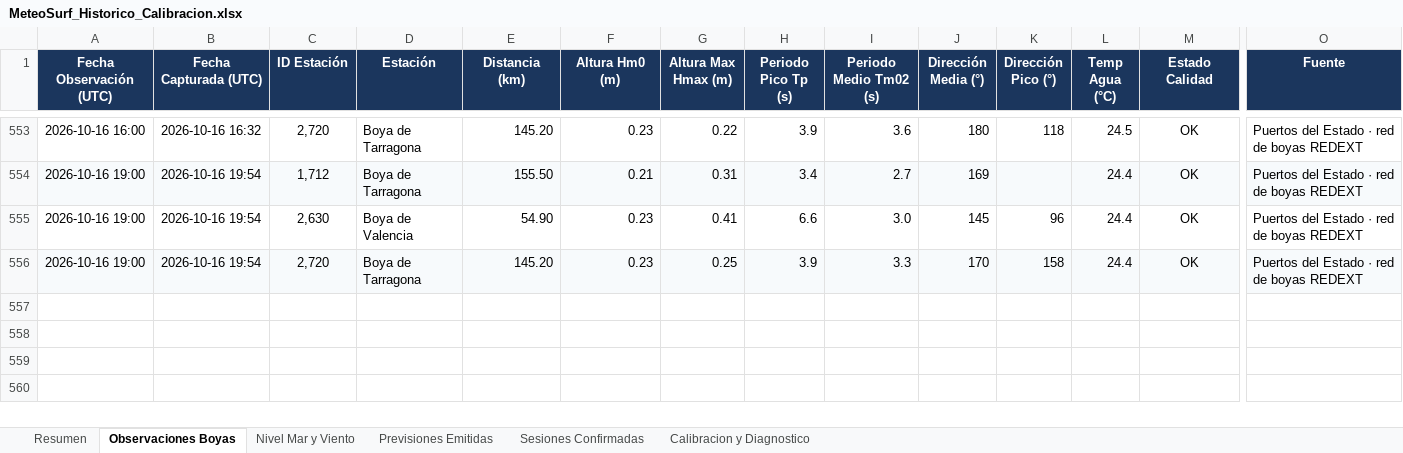
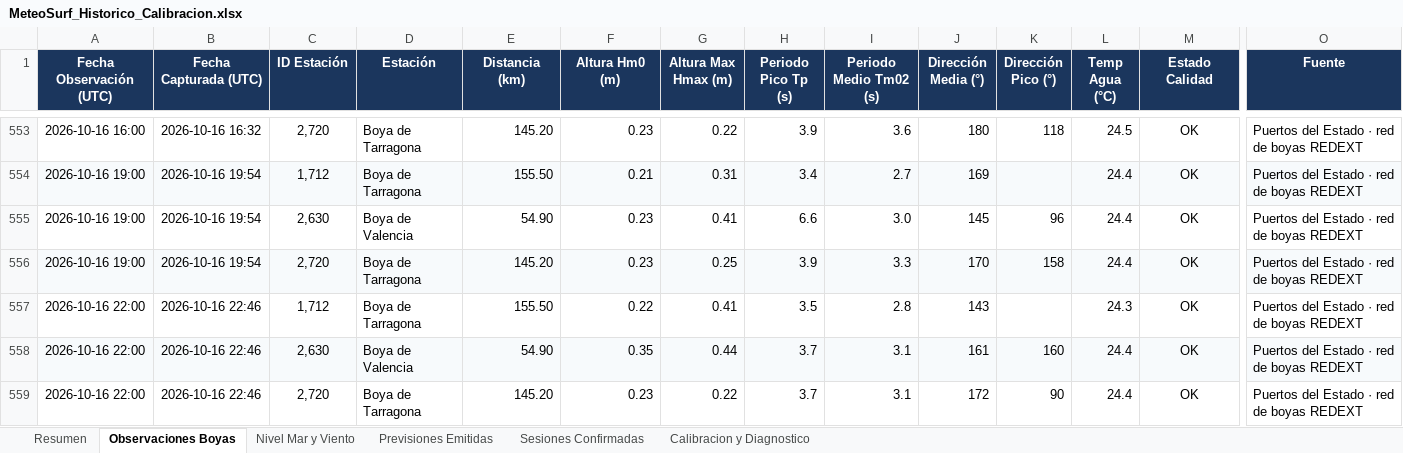
Before and after one commit to Joorcs96/MeteoSurf_Cs, an Excel workbook: data/MeteoSurf_Historico_Calibracion.xlsx, sheet Observaciones Boyas, drawn as a sheet; only a part is shown, gaps mark what is left out; values as stored, in another font and other column widths than the file's, no borders; rows hold the shown columns only; the diff names each change by its address in the sheet, - before the commit and + after, or states it on an @@ line.

```diff
--- a/data/MeteoSurf_Historico_Calibracion.xlsx (sheet Observaciones Boyas)
+++ b/data/MeteoSurf_Historico_Calibracion.xlsx (sheet Observaciones Boyas)
+row 557: 2026-10-16 22:00 | 2026-10-16 22:46 | 1,712 | Boya de Tarragona | 155.50 | 0.22 | 0.41 | 3.5 | 2.8 | 143 |  | 24.3 | OK | Puertos del Estado · red de boyas REDEXT
+row 558: 2026-10-16 22:00 | 2026-10-16 22:46 | 2,630 | Boya de Valencia | 54.90 | 0.35 | 0.44 | 3.7 | 3.1 | 161 | 160 | 24.4 | OK | Puertos del Estado · red de boyas REDEXT
+row 559: 2026-10-16 22:00 | 2026-10-16 22:46 | 2,720 | Boya de Tarragona | 145.20 | 0.23 | 0.22 | 3.7 | 3.1 | 172 | 90 | 24.4 | OK | Puertos del Estado · red de boyas REDEXT
```
Also changed, not shown: sheet Nivel Mar y Viento, sheet Resumen, 3 other files.
